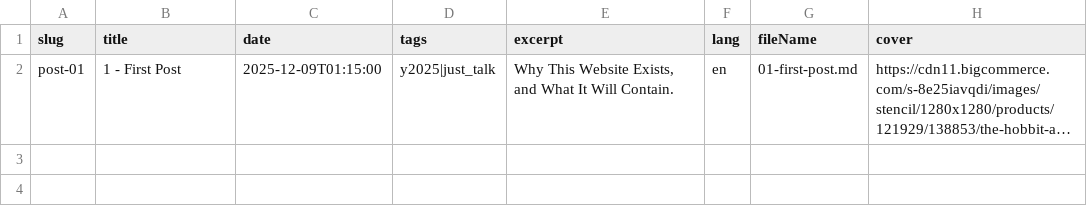
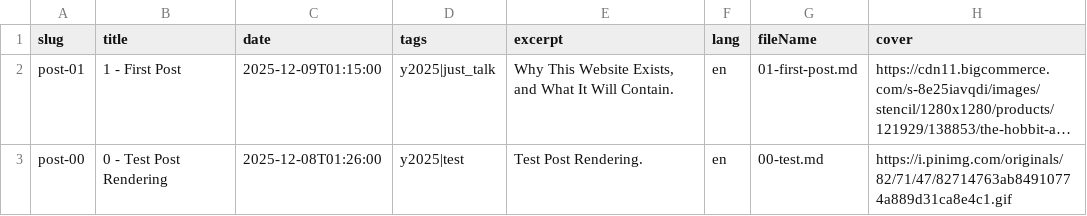
Before and after one commit to hoangcuongzk1/hoangcuongzk1.github.io, a CSV file: csv/lang/posts_en.csv, drawn as a sheet; long unchanged cells end in …; the diff names each change by its address in the sheet, - before the commit and + after, or states it on an @@ line.

Commit message:
build date 2025-12-10 11:19:05

```diff
--- a/csv/lang/posts_en.csv
+++ b/csv/lang/posts_en.csv
+row 3: post-00 | 0 - Test Post Rendering | 2025-12-08T01:26:00 | y2025|test | Test Post Rendering. | en | 00-test.md | https://i.pinimg.com/originals/82/71/47/82714763ab84910774a889d31ca8e4c1.gif
```
Also changed, not shown: csv/lang/posts_vn.csv, 6 other files.
